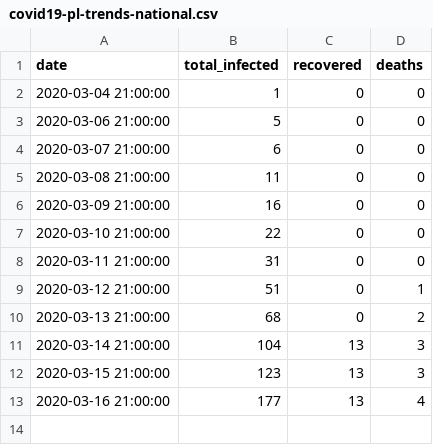
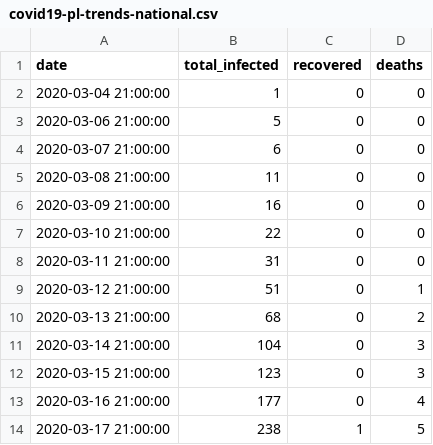
Before and after one commit to wpa/COVID-19, a CSV file: national-trend-data/covid19-pl-trends-national.csv, drawn as a sheet.

Commit message:
Update covid19-pl-trends-national.csv

```diff
--- a/national-trend-data/covid19-pl-trends-national.csv
+++ b/national-trend-data/covid19-pl-trends-national.csv
@@ -10,4 +10,5 @@ date,total_infected,recovered,deaths
 2020-03-13 21:00:00,68,0,2
-2020-03-14 21:00:00,104,13,3
-2020-03-15 21:00:00,123,13,3
-2020-03-16 21:00:00,177,13,4
+2020-03-14 21:00:00,104,0,3
+2020-03-15 21:00:00,123,0,3
+2020-03-16 21:00:00,177,0,4
+2020-03-17 21:00:00,238,1,5
```
